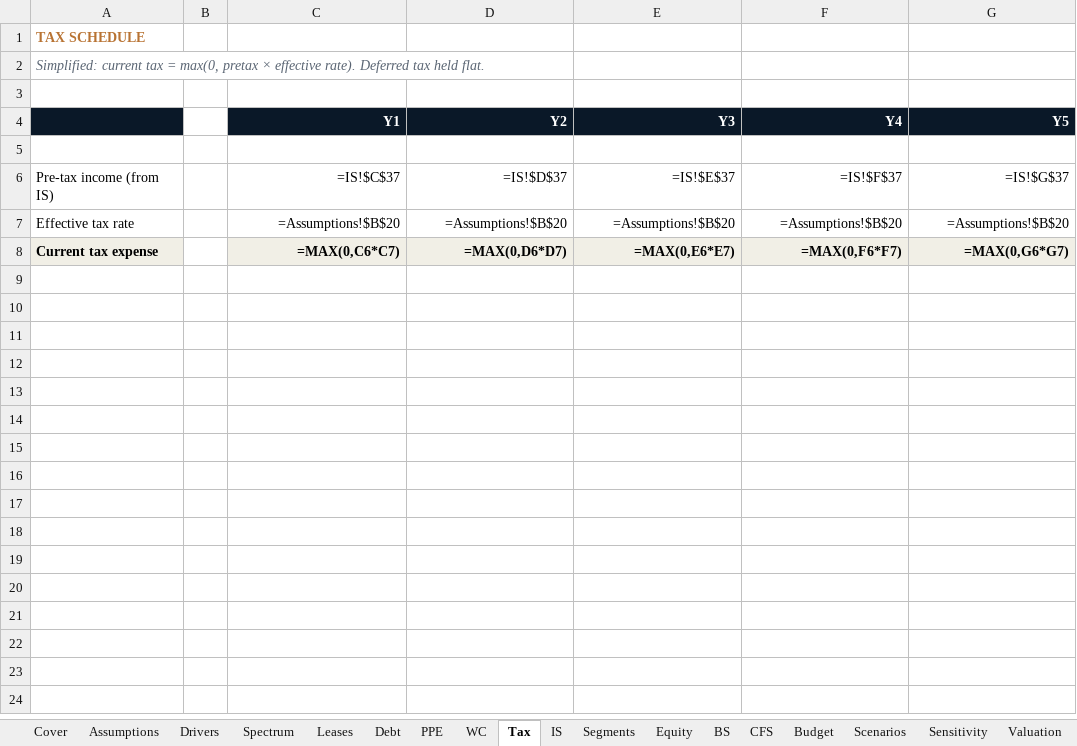
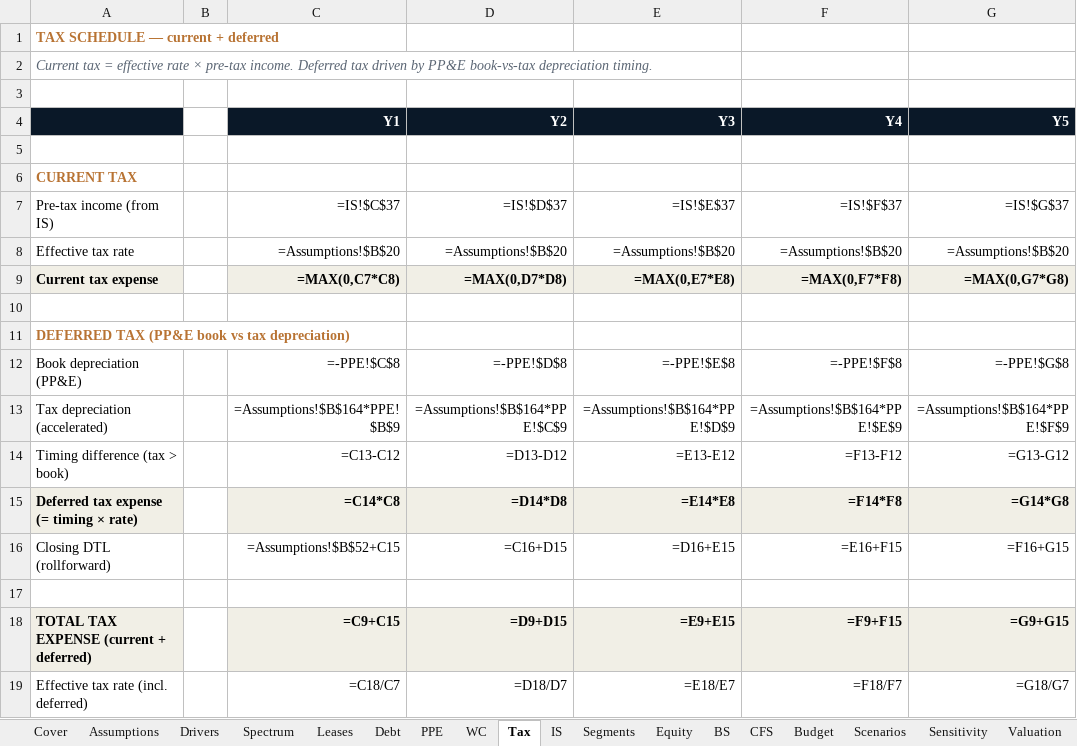
Before and after one commit to jackiDefi/finance-portfolio, an Excel workbook: industries/telecom-it/telecom-model.xlsx, sheet Tax, drawn as a sheet; values as stored, in another font and other column widths than the file's, no borders; formulas without a stored value are shown as written; addresses are those after the commit; the diff names each change by its address in the sheet, - before the commit and + after, or states it on an @@ line.

```diff
--- a/industries/telecom-it/telecom-model.xlsx (sheet Tax)
+++ b/industries/telecom-it/telecom-model.xlsx (sheet Tax)
-A1: TAX SCHEDULE
+A1: TAX SCHEDULE — current + deferred
-A2: Simplified: current tax = max(0, pretax × effective rate). Deferred tax held flat.
+A2: Current tax = effective rate × pre-tax income. Deferred tax driven by PP&E book-vs-tax depreciation timing.
+row 6: CURRENT TAX
-C9 (Y1): =MAX(0,C6*C7)
+C9 (Y1): =MAX(0,C7*C8)
-D9 (Y2): =MAX(0,D6*D7)
+D9 (Y2): =MAX(0,D7*D8)
-E9 (Y3): =MAX(0,E6*E7)
+E9 (Y3): =MAX(0,E7*E8)
-F9 (Y4): =MAX(0,F6*F7)
+F9 (Y4): =MAX(0,F7*F8)
-G9 (Y5): =MAX(0,G6*G7)
+G9 (Y5): =MAX(0,G7*G8)
+row 10: (empty)
+row 11: DEFERRED TAX (PP&E book vs tax depreciation)
+row 12: Book depreciation (PP&E) |  | =-PPE!$C$8 | =-PPE!$D$8 | =-PPE!$E$8 | =-PPE!$F$8 | =-PPE!$G$8
+row 13: Tax depreciation (accelerated) |  | =Assumptions!$B$164*PPE!$B$9 | =Assumptions!$B$164*PPE!$C$9 | =Assumptions!$B$164*PPE!$D$9 | =Assumptions!$B$164*PPE!$E$9 | =Assumptions!$B$164*PPE!$F$9
+row 14: Timing difference (tax > book) |  | =C13-C12 | =D13-D12 | =E13-E12 | =F13-F12 | =G13-G12
+row 15: Deferred tax expense (= timing × rate) |  | =C14*C8 | =D14*D8 | =E14*E8 | =F14*F8 | =G14*G8
+row 16: Closing DTL (rollforward) |  | =Assumptions!$B$52+C15 | =C16+D15 | =D16+E15 | =E16+F15 | =F16+G15
+row 17: (empty)
+row 18: TOTAL TAX EXPENSE (current + deferred) |  | =C9+C15 | =D9+D15 | =E9+E15 | =F9+F15 | =G9+G15
+row 19: Effective tax rate (incl. deferred) |  | =C18/C7 | =D18/D7 | =E18/E7 | =F18/F7 | =G18/G7
```
Also changed, not shown: sheet Debt, sheet CFS, sheet BS, sheet Assumptions, sheet Sensitivity, sheet IS, 2 more sheets, 2 other files.
